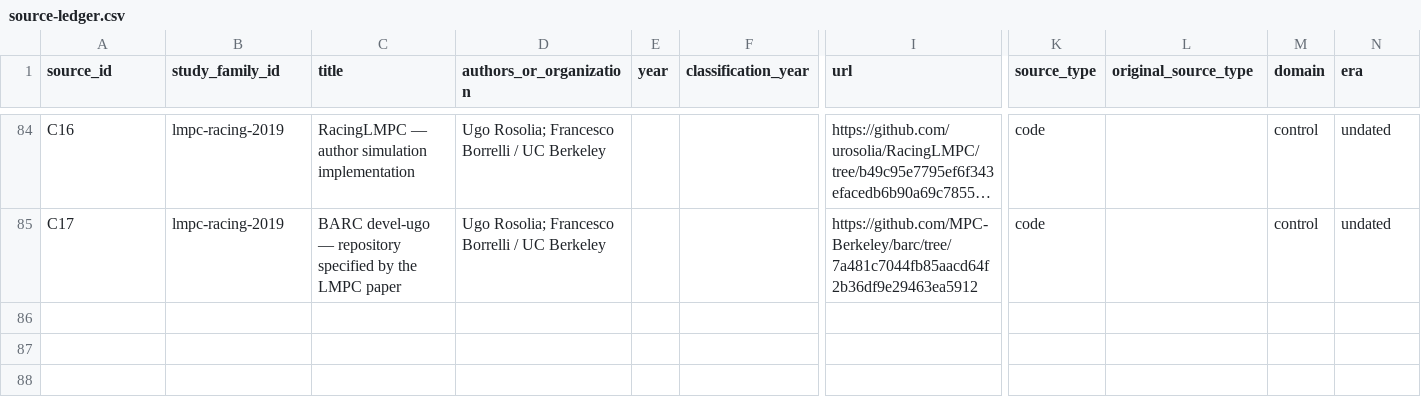
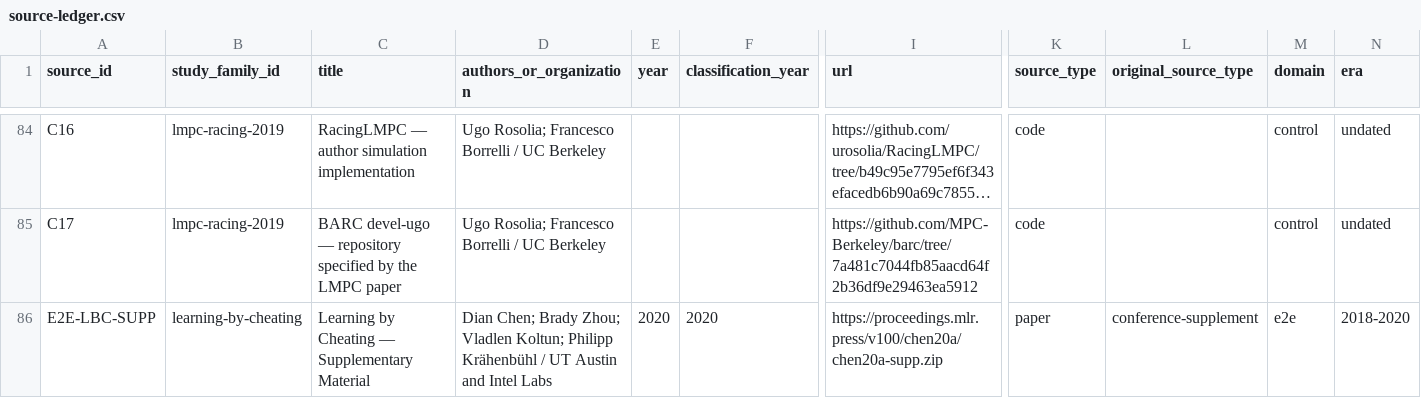
Before and after one commit to fis-teria/aichallenge_lite_transfuser, a CSV file: docs/research/source-ledger.csv, drawn as a sheet; only a part is shown, gaps mark what is left out; long unchanged cells end in …; rows hold the shown columns only; the diff covers the shown part only; the diff names each change by its address in the sheet, - before the commit and + after, or states it on an @@ line.

Commit message:
docs: explain privileged imitation learning in LBC

```diff
--- a/docs/research/source-ledger.csv
+++ b/docs/research/source-ledger.csv
+row 86: E2E-LBC-SUPP | learning-by-cheating | Learning by Cheating — Supplementary Material | Dian Chen; Brady Zhou; Vladlen Koltun; Philipp Krähenbühl / UT Austin and Intel Labs | 2020 | 2020 | https://proceedings.mlr.press/v100/chen20a/chen20a-supp.zip | paper | conference-supplement | e2e | 2018-2020
```
Also changed, not shown: 1 added row and 8 edited cells elsewhere in this file, docs/research/coverage-matrix.csv, docs/research/research-writing-queue.csv, 29 other files.
